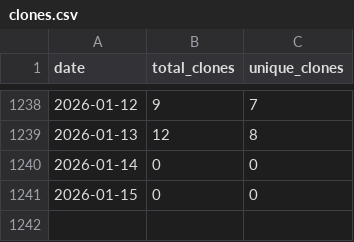
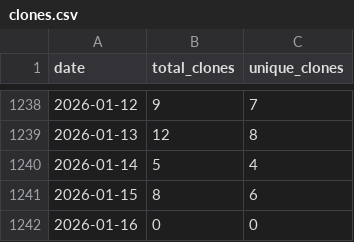
Before and after one commit to wumphlett/COMP-3700, a CSV file: .traffic/clones.csv, drawn as a sheet; only a part is shown, gaps mark what is left out.

Commit message:
Updating repository traffic

```diff
--- a/.traffic/clones.csv
+++ b/.traffic/clones.csv
@@ -1239,3 +1239,4 @@ date,total_clones,unique_clones
 2026-01-13,12,8
-2026-01-14,0,0
-2026-01-15,0,0
+2026-01-14,5,4
+2026-01-15,8,6
+2026-01-16,0,0
```
Also changed, not shown: .traffic/views.csv, 3 other files.
